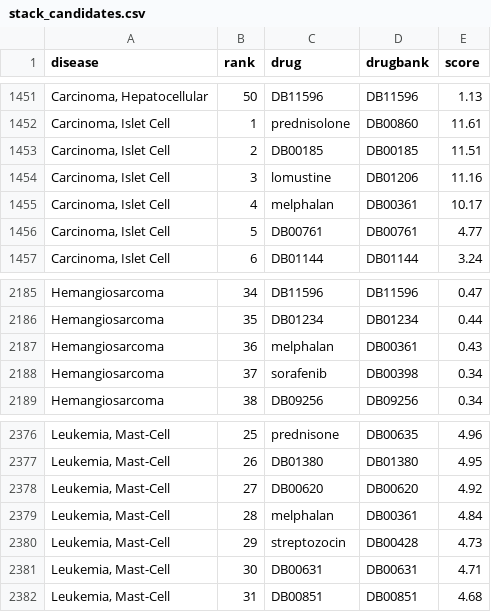
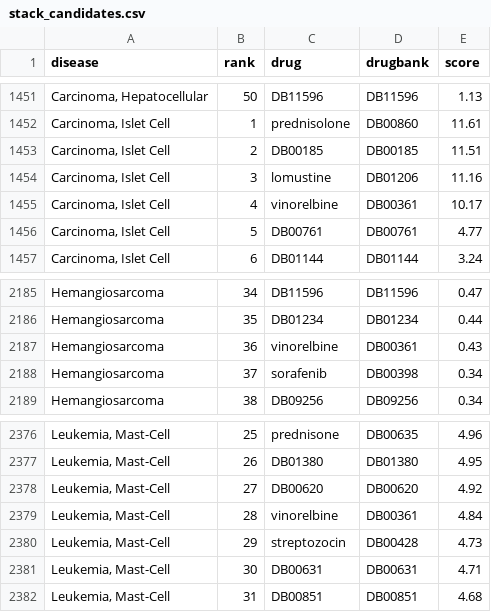
Before and after one commit to odek53r/AI-Drug, a CSV file: repro/stack_candidates.csv, drawn as a sheet; only a part is shown, gaps mark what is left out; the diff covers the shown part only; the diff names each change by its address in the sheet, - before the commit and + after, or states it on an @@ line.

```diff
--- a/repro/stack_candidates.csv
+++ b/repro/stack_candidates.csv
-C1455 (drug): melphalan
+C1455 (drug): vinorelbine
-C2187 (drug): melphalan
+C2187 (drug): vinorelbine
-C2379 (drug): melphalan
+C2379 (drug): vinorelbine
```
Also changed, not shown: 5 edited cells elsewhere in this file, repro/dataset/Kdataset/omics/drug.csv, 11 other files.
